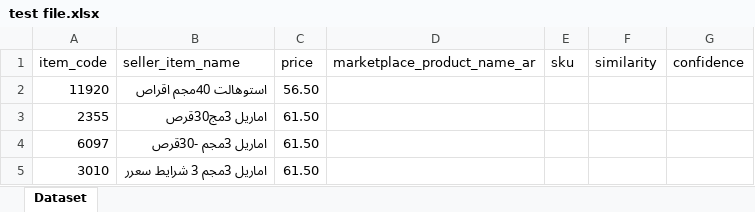
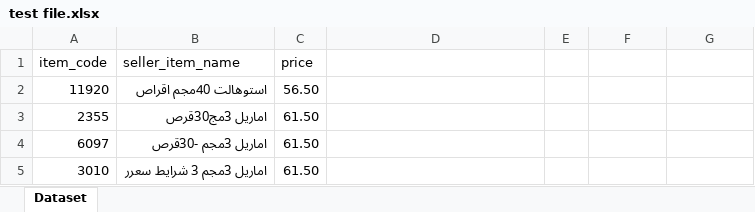
Before and after one commit to Marwan513/Pharmaceutical-product-matching, an Excel workbook: test file.xlsx, sheet Dataset, drawn as a sheet; only a part is shown; values as stored, in another font and other column widths than the file's, no cell formats; the diff names each change by its address in the sheet, - before the commit and + after, or states it on an @@ line.

```diff
--- a/test file.xlsx (sheet Dataset)
+++ b/test file.xlsx (sheet Dataset)
-D1: marketplace_product_name_ar
+D1: (empty)
-E1: sku
+E1: (empty)
-F1: similarity
+F1: (empty)
-G1: confidence
+G1: (empty)
```
Also changed, not shown: cell formats, output.xlsx, 1 other file.
